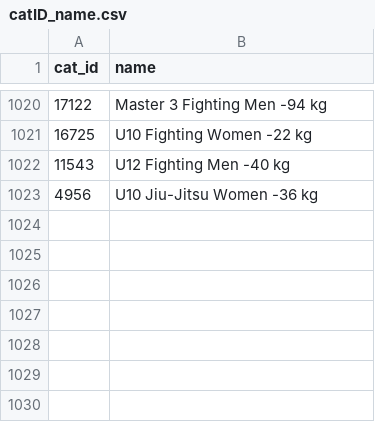
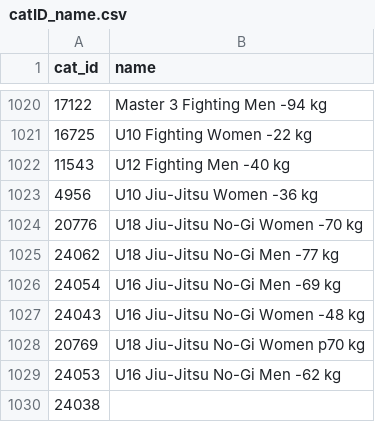
Before and after one commit to ClaudiaBehnke86/JJIFsupportFiles, a CSV file: catID_name.csv, drawn as a sheet; only a part is shown, gaps mark what is left out; the diff names each change by its address in the sheet, - before the commit and + after, or states it on an @@ line.

Commit message:
Update catID_name.csv

```diff
--- a/catID_name.csv
+++ b/catID_name.csv
+row 1024: 20776 | U18 Jiu-Jitsu No-Gi Women -70 kg
+row 1025: 24062 | U18 Jiu-Jitsu No-Gi Men -77 kg
+row 1026: 24054 | U16 Jiu-Jitsu No-Gi Men -69 kg
+row 1027: 24043 | U16 Jiu-Jitsu No-Gi Women -48 kg
+row 1028: 20769 | U18 Jiu-Jitsu No-Gi Women p70 kg
+row 1029: 24053 | U16 Jiu-Jitsu No-Gi Men -62 kg
+row 1030: 24038
```
